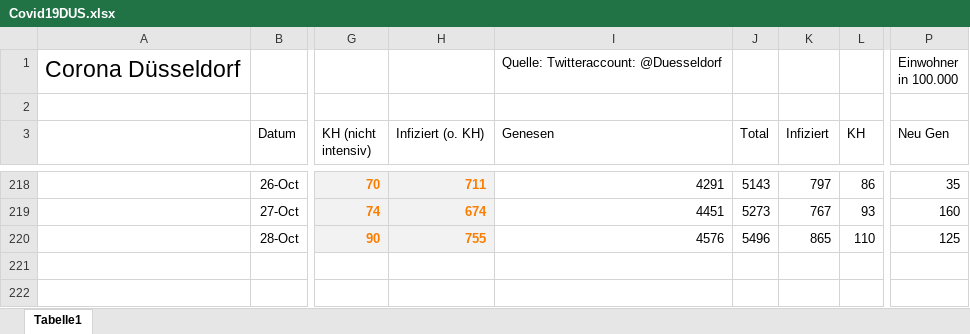
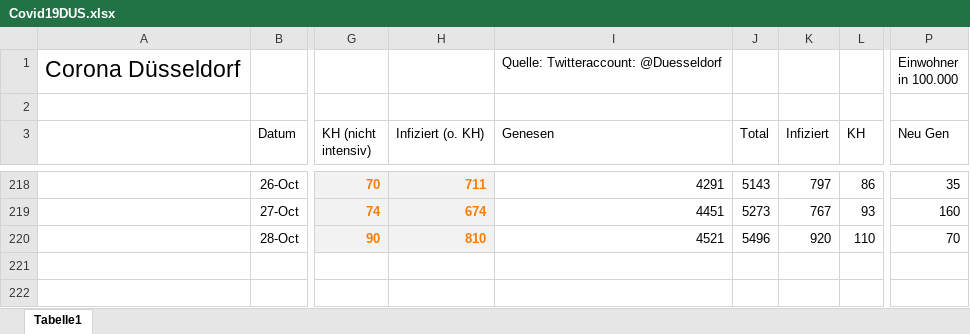
Before and after one commit to dirkschreib/Covid19DUS, an Excel workbook: Covid19DUS.xlsx, sheet Tabelle1, drawn as a sheet; only a part is shown, gaps mark what is left out; values as stored, in another font and other column widths than the file's, no borders; charts and pictures and table styles not drawn; the diff names each change by its address in the sheet, - before the commit and + after, or states it on an @@ line.

```diff
--- a/Covid19DUS.xlsx (sheet Tabelle1)
+++ b/Covid19DUS.xlsx (sheet Tabelle1)
-H220 (Infiziert (o. KH)): 755
+H220 (Infiziert (o. KH)): 810
-I220 (Genesen): 4576
+I220 (Genesen): 4521
-K220 (Infiziert): 865
+K220 (Infiziert): 920
-P220 (Neu Gen): 125
+P220 (Neu Gen): 70
```
Also changed, not shown: charts or pictures, 3 other files.
